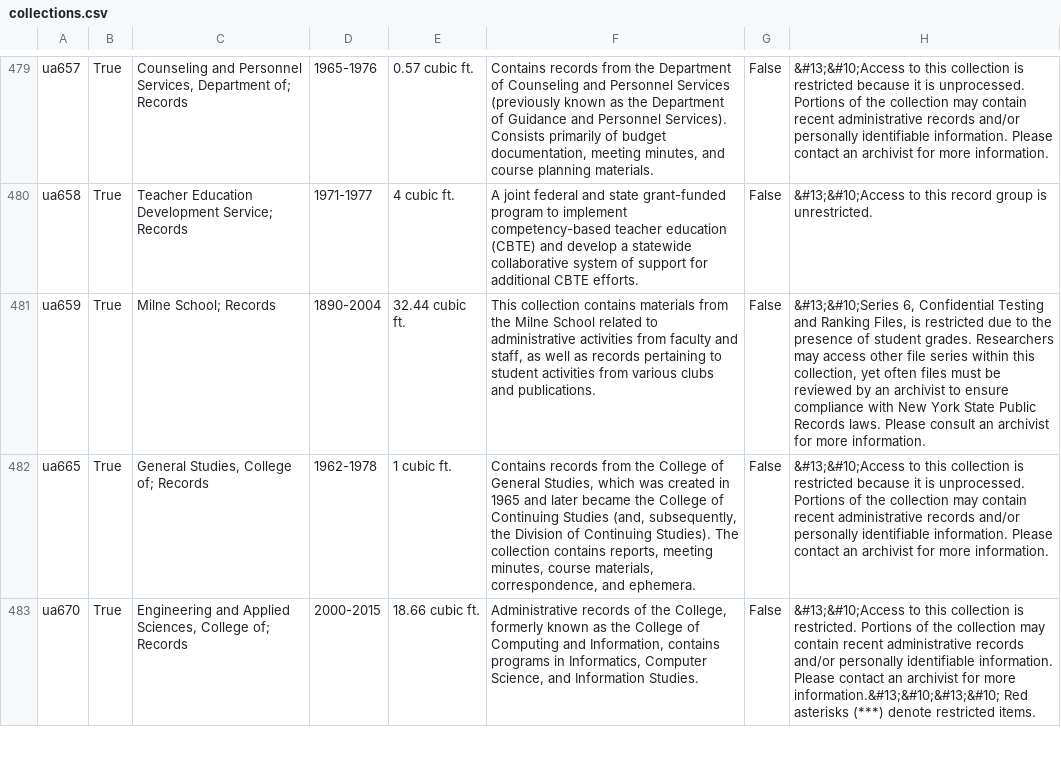
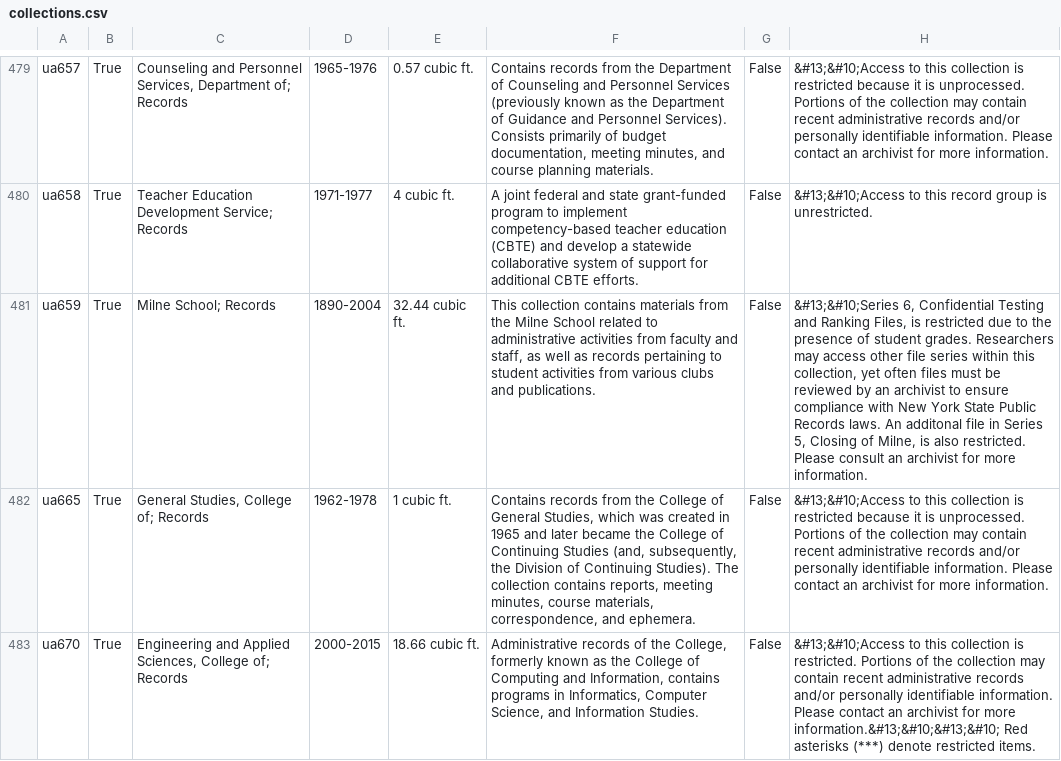
Before and after one commit to UAlbanyArchives/collections, a CSV file: staticData/collections.csv, drawn as a sheet; only a part is shown, gaps mark what is left out; the diff names each change by its address in the sheet, - before the commit and + after, or states it on an @@ line.

Commit message:
modified collections exported from ArchivesSpace

```diff
--- a/staticData/collections.csv
+++ b/staticData/collections.csv
-H481: …Records laws. Please consult…
+H481: …Records laws. An additonal file in Series 5, Closing of Milne, is also restricted. Please consult…
```
Also changed, not shown: 3 other files.
